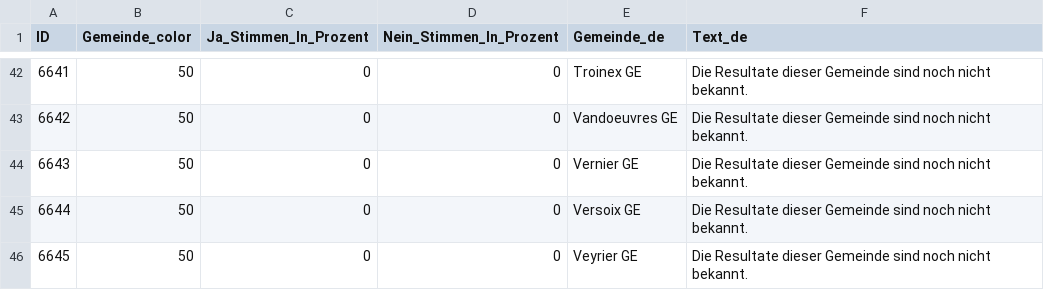
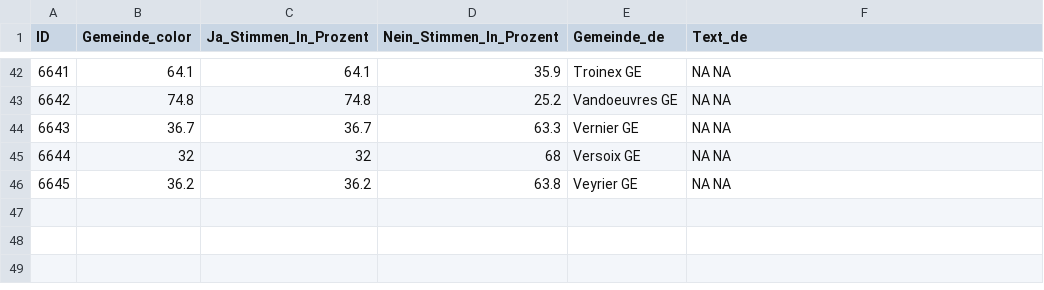
Before and after one commit to awp-finanznachrichten/lena_juni2024, a CSV file: Output_Cantons/GE_une_vie_une_voix_dw_de.csv, drawn as a sheet; only a part is shown, gaps mark what is left out; the diff covers the shown part only.

```diff
--- a/Output_Cantons/GE_une_vie_une_voix_dw_de.csv
+++ b/Output_Cantons/GE_une_vie_une_voix_dw_de.csv
@@ -42,5 +42,5 @@
-6641,50,0,0,"Troinex GE","Die Resultate dieser Gemeinde sind noch nicht bekannt."
-6642,50,0,0,"Vandoeuvres GE","Die Resultate dieser Gemeinde sind noch nicht bekannt."
-6643,50,0,0,"Vernier GE","Die Resultate dieser Gemeinde sind noch nicht bekannt."
-6644,50,0,0,"Versoix GE","Die Resultate dieser Gemeinde sind noch nicht bekannt."
-6645,50,0,0,"Veyrier GE","Die Resultate dieser Gemeinde sind noch nicht bekannt."
+6641,64.1,64.1,35.9,"Troinex GE","NA NA"
+6642,74.8,74.8,25.2,"Vandoeuvres GE","NA NA"
+6643,36.7,36.7,63.3,"Vernier GE","NA NA"
+6644,32,32,68,"Versoix GE","NA NA"
+6645,36.2,36.2,63.8,"Veyrier GE","NA NA"
```
Also changed, not shown: 160 edited cells elsewhere in this file, Output_Cantons/GE_accueil_préscolaire_dw_de.csv, Output_Cantons/GE_la_santé_dw_de.csv, 32 other files.
